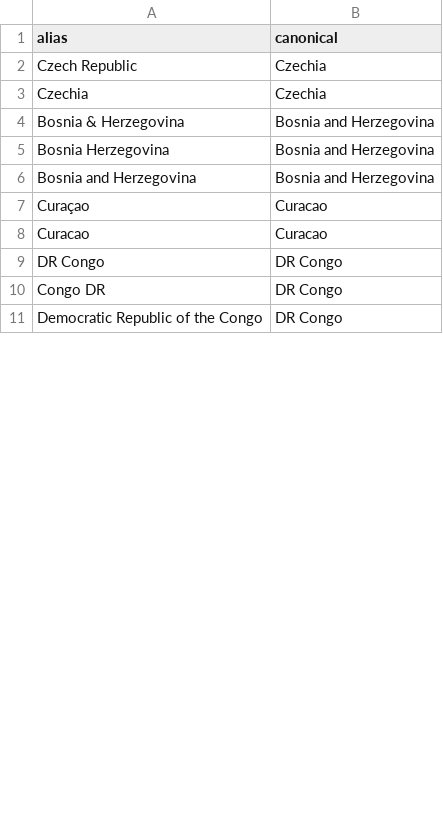
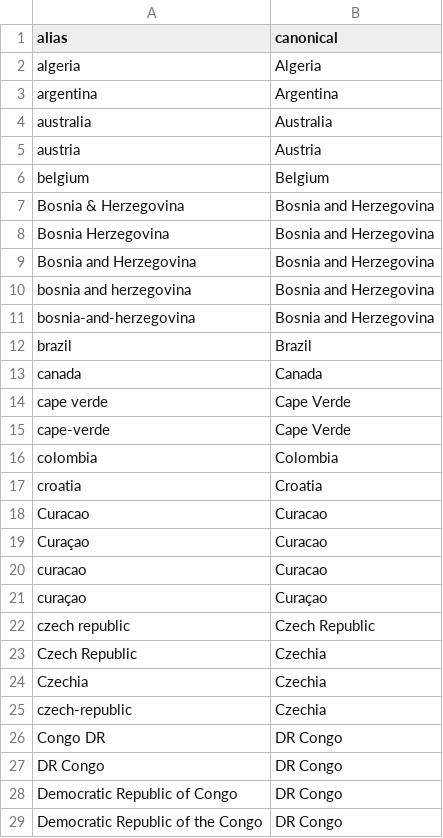
Before and after one commit to theCartographer/world-cup-fantasy-model, a CSV file: config/team_aliases.csv, drawn as a sheet; only a part is shown; the diff covers the shown part only.

Commit message:
Add optional BALLDONTLIE data enrichment

```diff
--- a/config/team_aliases.csv
+++ b/config/team_aliases.csv
@@ -1,4 +1,7 @@
 alias,canonical
-Czech Republic,Czechia
-Czechia,Czechia
+algeria,Algeria
+argentina,Argentina
+australia,Australia
+austria,Austria
+belgium,Belgium
 Bosnia & Herzegovina,Bosnia and Herzegovina
@@ -6,6 +9,21 @@ Bosnia Herzegovina,Bosnia and Herzegovina
 Bosnia and Herzegovina,Bosnia and Herzegovina
+bosnia and herzegovina,Bosnia and Herzegovina
+bosnia-and-herzegovina,Bosnia and Herzegovina
+brazil,Brazil
+canada,Canada
+cape verde,Cape Verde
+cape-verde,Cape Verde
+colombia,Colombia
+croatia,Croatia
+Curacao,Curacao
 Curaçao,Curacao
-Curacao,Curacao
+curacao,Curacao
+curaçao,Curaçao
+czech republic,Czech Republic
+Czech Republic,Czechia
+Czechia,Czechia
+czech-republic,Czechia
+Congo DR,DR Congo
 DR Congo,DR Congo
-Congo DR,DR Congo
+Democratic Republic of Congo,DR Congo
 Democratic Republic of the Congo,DR Congo
```
Also changed, not shown: 43 added rows, 4 moved rows and 2 edited cells elsewhere in this file, 4 other files.
